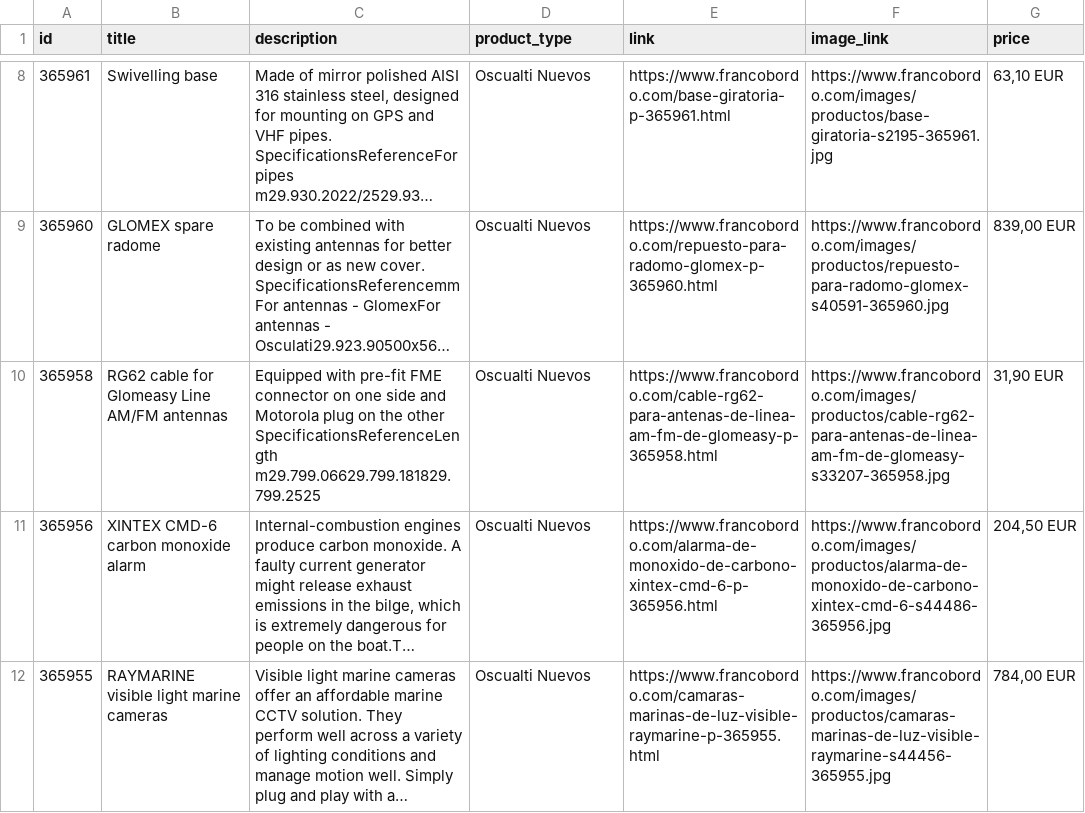
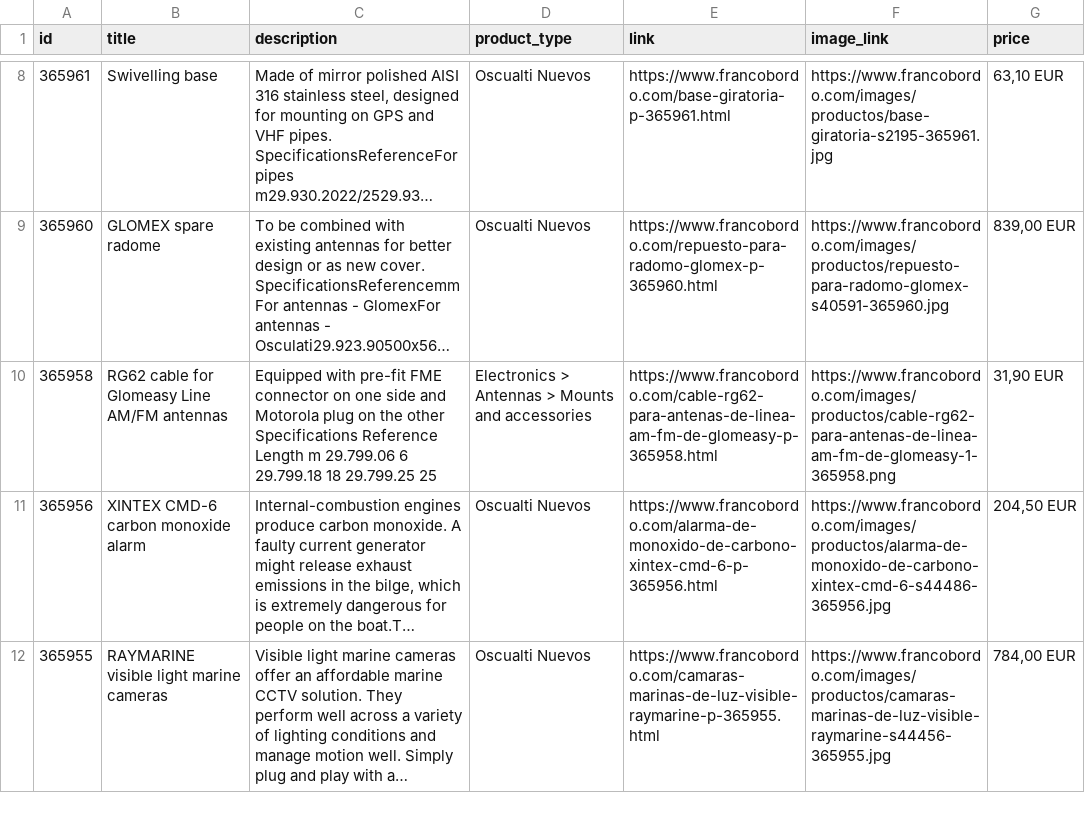
Before and after one commit to Capitanpaco2004/francobordo-web, a CSV file: feeds/oct8ne-feed-english.csv, drawn as a sheet; only a part is shown, gaps mark what is left out; long unchanged cells end in …; the diff names each change by its address in the sheet, - before the commit and + after, or states it on an @@ line.

```diff
--- a/feeds/oct8ne-feed-english.csv
+++ b/feeds/oct8ne-feed-english.csv
-C10 (description): …the other SpecificationsReferenceLength m29.799.06629.799.181829.799.2525
+C10 (description): …the other Specifications Reference Length m 29.799.06 6 29.799.18 18 29.799.25 25
-D10 (product_type): Oscualti Nuevos
+D10 (product_type): Electronics > Antennas > Mounts and accessories
-F10 (image_link): https://www.francobordo.com/images/productos/cable-rg62-para-antenas-de-linea-am-fm-de-glomeasy-s33207-365958.jpg
+F10 (image_link): https://www.francobordo.com/images/productos/cable-rg62-para-antenas-de-linea-am-fm-de-glomeasy-1-365958.png
```
Also changed, not shown: feeds/oct8ne-feed-espanol.csv, 8 other files.
